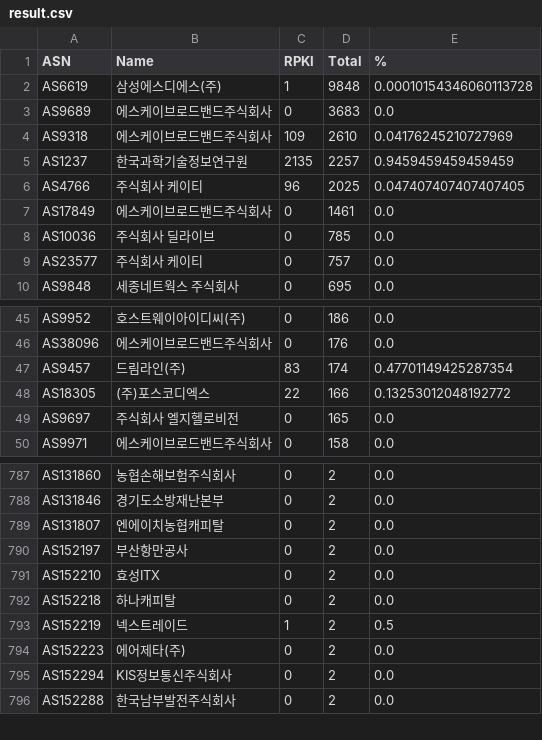
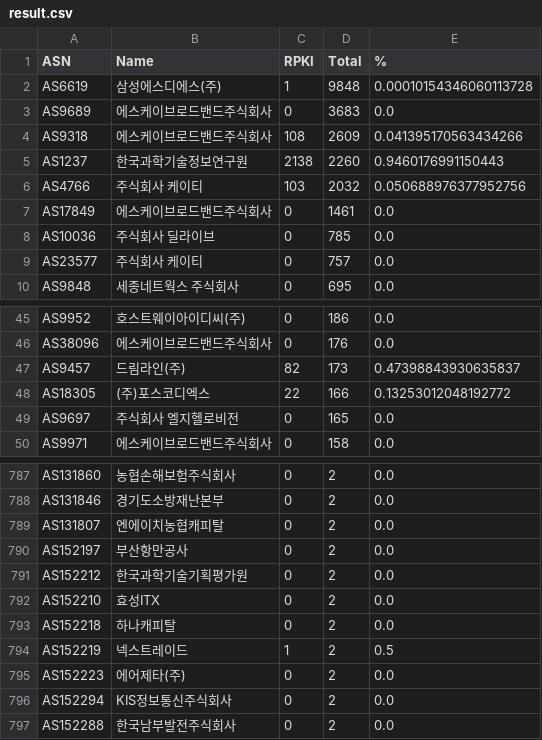
Before and after one commit to dxdxdt/rpki-tracker-kr, a CSV file: result.csv, drawn as a sheet; only a part is shown, gaps mark what is left out.

Commit message:
Data snapshot commit
Signed-off-by: Snapshot Automation Bot <_@users.noreply.github.com>

```diff
--- a/result.csv
+++ b/result.csv
@@ -3,5 +3,5 @@ AS6619,삼성에스디에스(주),1,9848,0.00010154346060113728
 AS9689,에스케이브로드밴드주식회사,0,3683,0.0
-AS9318,에스케이브로드밴드주식회사,109,2610,0.04176245210727969
-AS1237,한국과학기술정보연구원,2135,2257,0.9459459459459459
-AS4766,주식회사 케이티,96,2025,0.047407407407407405
+AS9318,에스케이브로드밴드주식회사,108,2609,0.041395170563434266
+AS1237,한국과학기술정보연구원,2138,2260,0.9460176991150443
+AS4766,주식회사 케이티,103,2032,0.050688976377952756
 AS17849,에스케이브로드밴드주식회사,0,1461,0.0
@@ -46,3 +46,3 @@ AS9952,호스트웨이아이디씨(주),0,186,0.0
 AS38096,에스케이브로드밴드주식회사,0,176,0.0
-AS9457,드림라인(주),83,174,0.47701149425287354
+AS9457,드림라인(주),82,173,0.47398843930635837
 AS18305,(주)포스코디엑스,22,166,0.13253012048192772
@@ -790,2 +790,3 @@ AS131807,엔에이치농협캐피탈,0,2,0.0
 AS152197,부산항만공사,0,2,0.0
+AS152212,한국과학기술기획평가원,0,2,0.0
 AS152210,효성ITX,0,2,0.0
```
Also changed, not shown: 6 other files.
